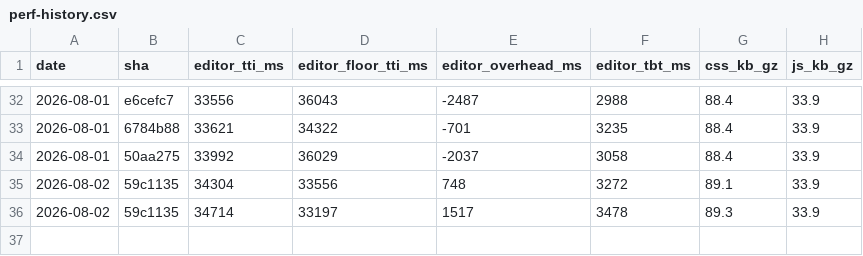
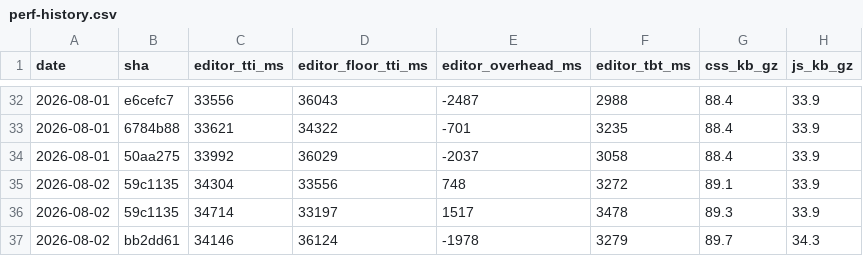
Before and after one commit to accessible-wordpress-theme/awt-blocks, a CSV file: docs/perf-history.csv, drawn as a sheet; only a part is shown, gaps mark what is left out; the diff names each change by its address in the sheet, - before the commit and + after, or states it on an @@ line.

```diff
--- a/docs/perf-history.csv
+++ b/docs/perf-history.csv
+row 37: 2026-08-02 | bb2dd61 | 34146 | 36124 | -1978 | 3279 | 89.7 | 34.3
```
